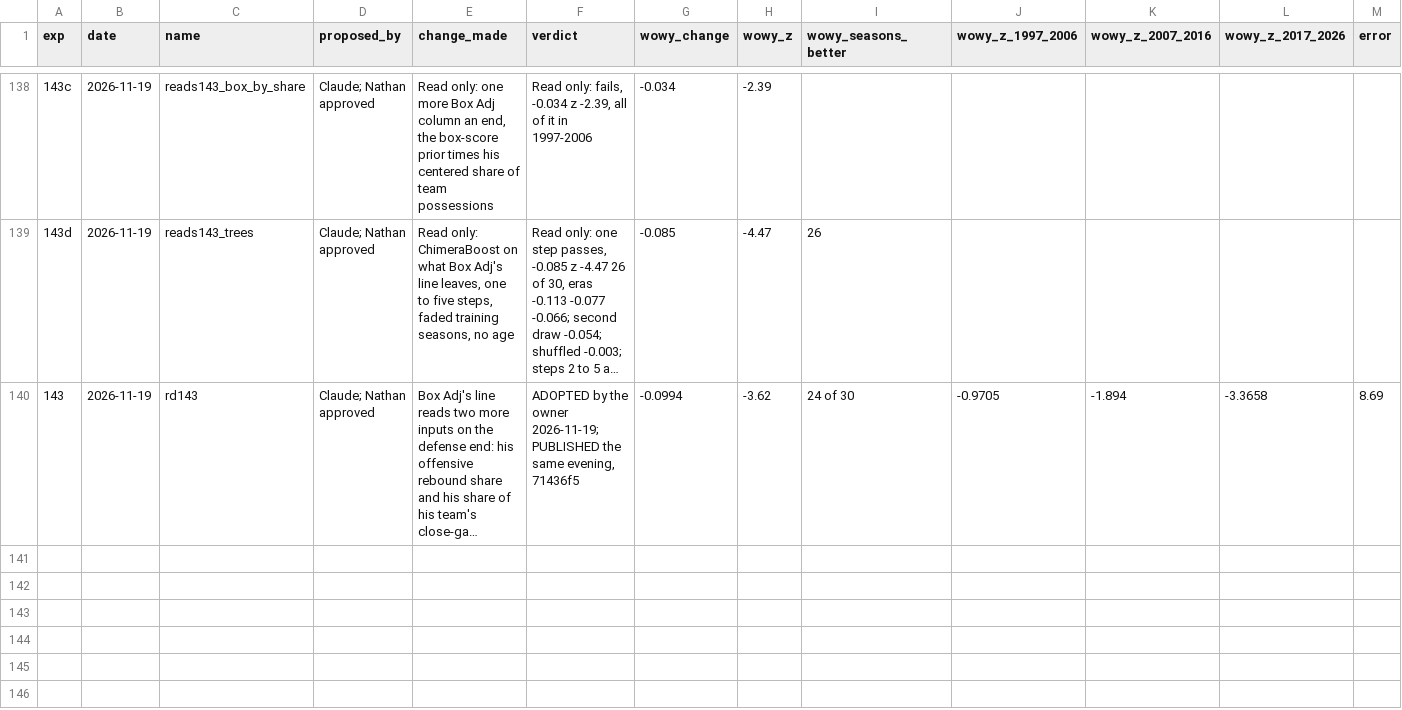
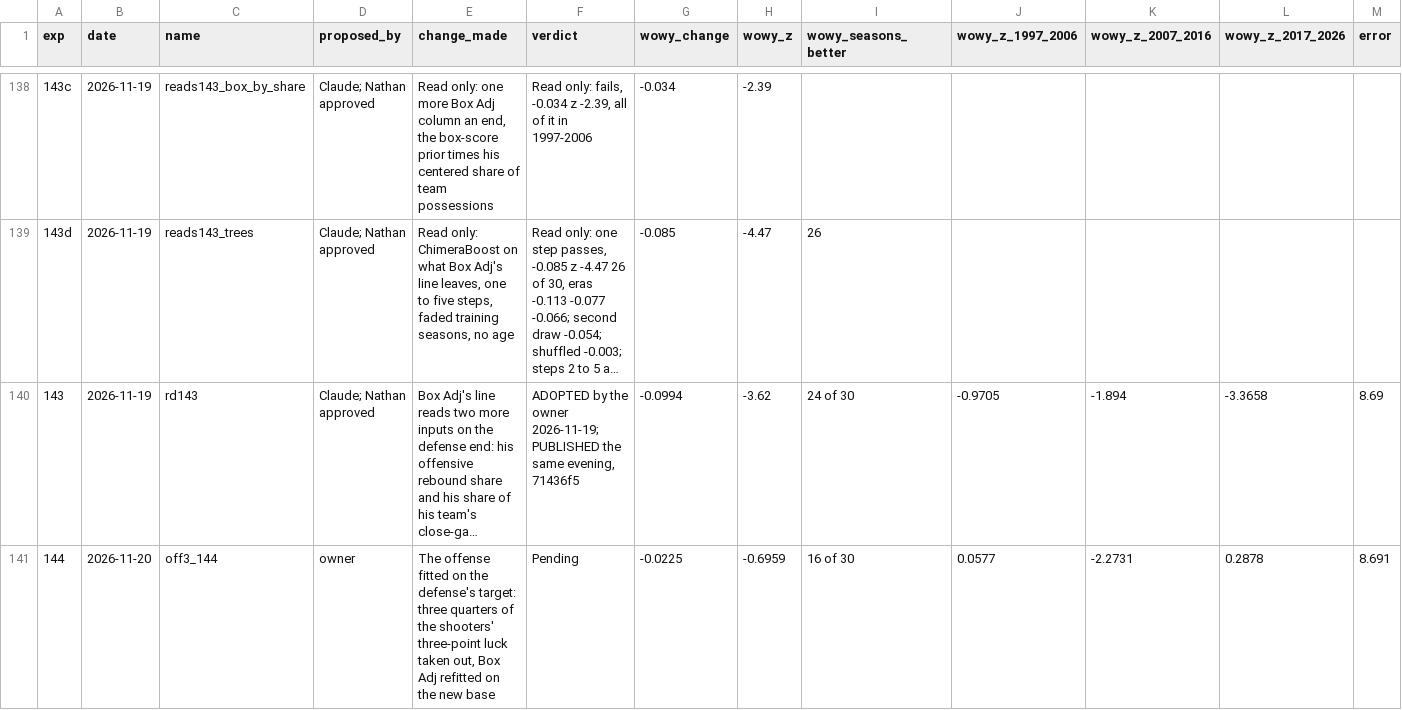
Before and after one commit to bbstats/openrapm, a CSV file: experiments/runs.csv, drawn as a sheet; only a part is shown, gaps mark what is left out; long unchanged cells end in …; rows hold the shown columns only; the diff names each change by its address in the sheet, - before the commit and + after, or states it on an @@ line.

```diff
--- a/experiments/runs.csv
+++ b/experiments/runs.csv
+row 141: 144 | 2026-11-20 | off3_144 | owner | The offense fitted on the defense's target: three quarters of the shooters' three-point luck taken out, Box Adj refitted on the new base | Pending | -0.0225 | -0.6959 | 16 of 30 | 0.0577 | -2.2731 | 0.2878 | 8.691
```
Also changed, not shown: 2 other files.
